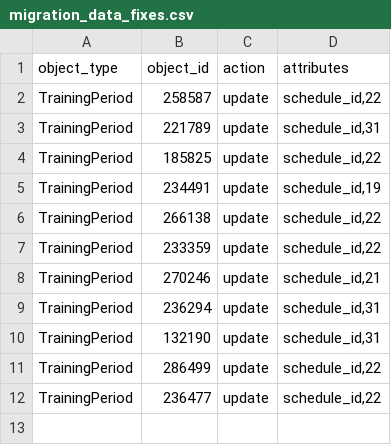
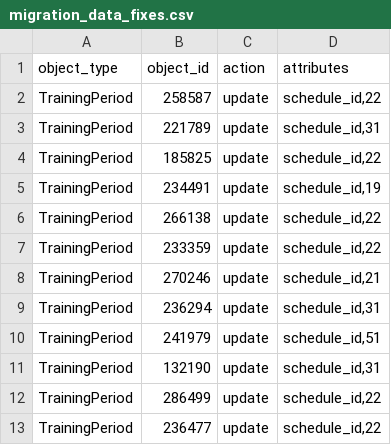
Before and after one commit to DFE-Digital/register-early-career-teachers-public, a CSV file: db/scripts/migration_data_fixes.csv, drawn as a sheet.

Commit message:
add another participant to csv

```diff
--- a/db/scripts/migration_data_fixes.csv
+++ b/db/scripts/migration_data_fixes.csv
@@ -9,2 +9,3 @@ TrainingPeriod,270246,update,"schedule_id,21"
 TrainingPeriod,236294,update,"schedule_id,31"
+TrainingPeriod,241979,update,"schedule_id,51"
 TrainingPeriod,132190,update,"schedule_id,31"
```
